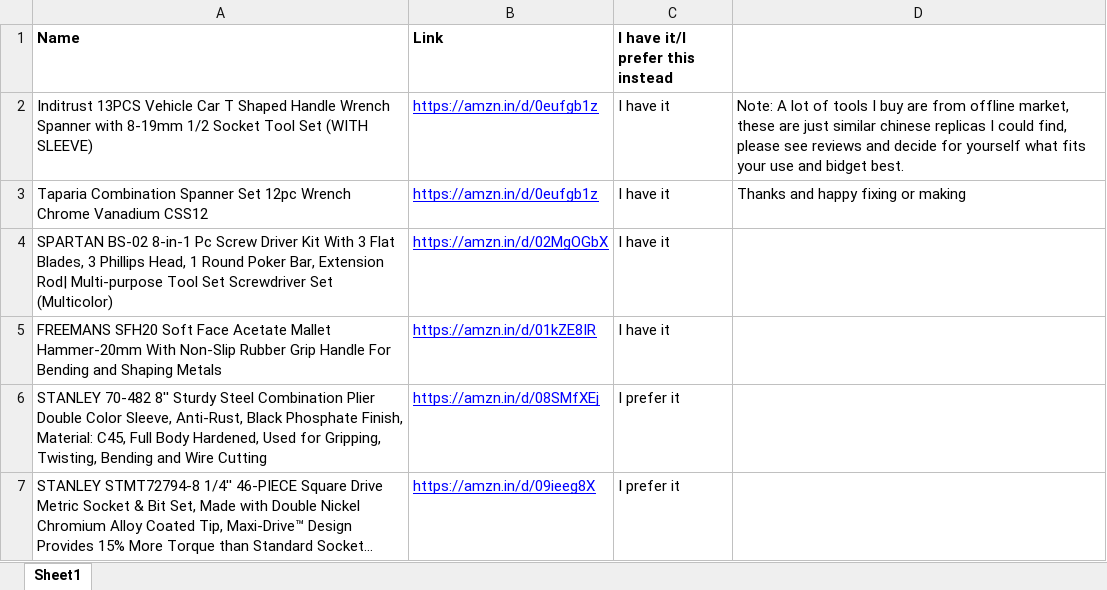
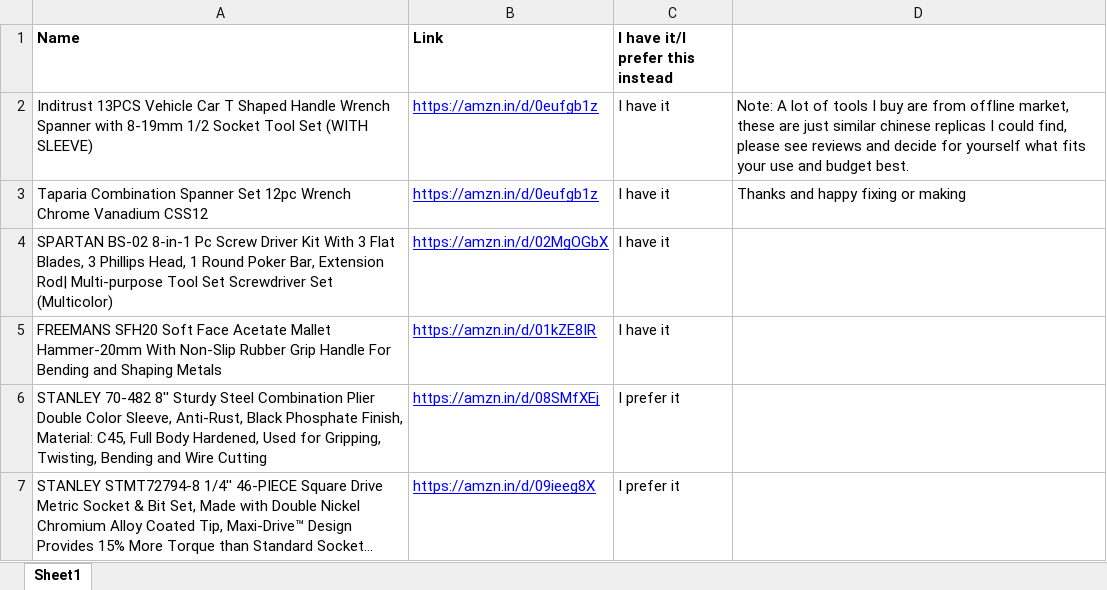
Before and after one commit to kjpromager10/kjridesabike, an Excel workbook: Tool Links.xlsx, sheet Sheet1, drawn as a sheet; long unchanged cells end in …; values as stored, in another font and other column widths than the file's, no borders; charts and pictures not drawn; the diff names each change by its address in the sheet, - before the commit and + after, or states it on an @@ line.

Commit message:
Update Tool Links.xlsx

```diff
--- a/Tool Links.xlsx (sheet Sheet1)
+++ b/Tool Links.xlsx (sheet Sheet1)
-D2: …use and bidget best.
+D2: …use and budget best.
```
Also changed, not shown: charts or pictures.
